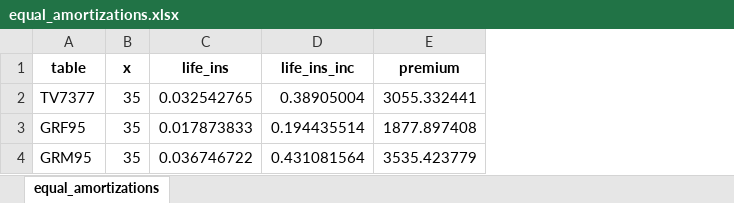
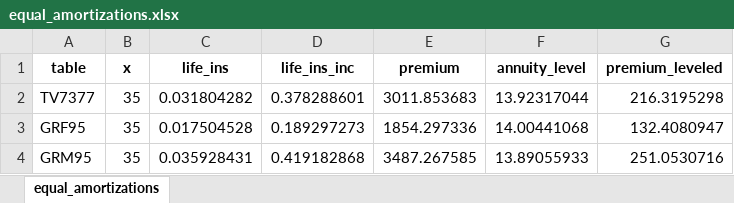
Before and after one commit to parcr/lifeActuary_dev, an Excel workbook: exercisesLifeContingencies/test2_2021_22/equal_amortizations.xlsx, sheet equal_amortizations, drawn as a sheet; values as stored, in another font and other column widths than the file's, no borders; the diff names each change by its address in the sheet, - before the commit and + after, or states it on an @@ line.

```diff
--- a/exercisesLifeContingencies/test2_2021_22/equal_amortizations.xlsx (sheet equal_amortizations)
+++ b/exercisesLifeContingencies/test2_2021_22/equal_amortizations.xlsx (sheet equal_amortizations)
+column F (annuity_level), rows 2-4: 13.92317044 | 14.00441068 | 13.89055933
+column G (premium_leveled), rows 2-4: 216.3195298 | 132.4080947 | 251.0530716
-C2 (life_ins): 0.032542765
+C2 (life_ins): 0.031804282
-D2 (life_ins_inc): 0.38905004
+D2 (life_ins_inc): 0.378288601
-E2 (premium): 3055.332441
+E2 (premium): 3011.853683
-C3 (life_ins): 0.017873833
+C3 (life_ins): 0.017504528
-D3 (life_ins_inc): 0.194435514
+D3 (life_ins_inc): 0.189297273
-E3 (premium): 1877.897408
+E3 (premium): 1854.297336
-C4 (life_ins): 0.036746722
+C4 (life_ins): 0.035928431
-D4 (life_ins_inc): 0.431081564
+D4 (life_ins_inc): 0.419182868
-E4 (premium): 3535.423779
+E4 (premium): 3487.267585
```
Also changed, not shown: exercisesLifeContingencies/test2_2021_22/equal_instalments.xlsx, 2 other files.
